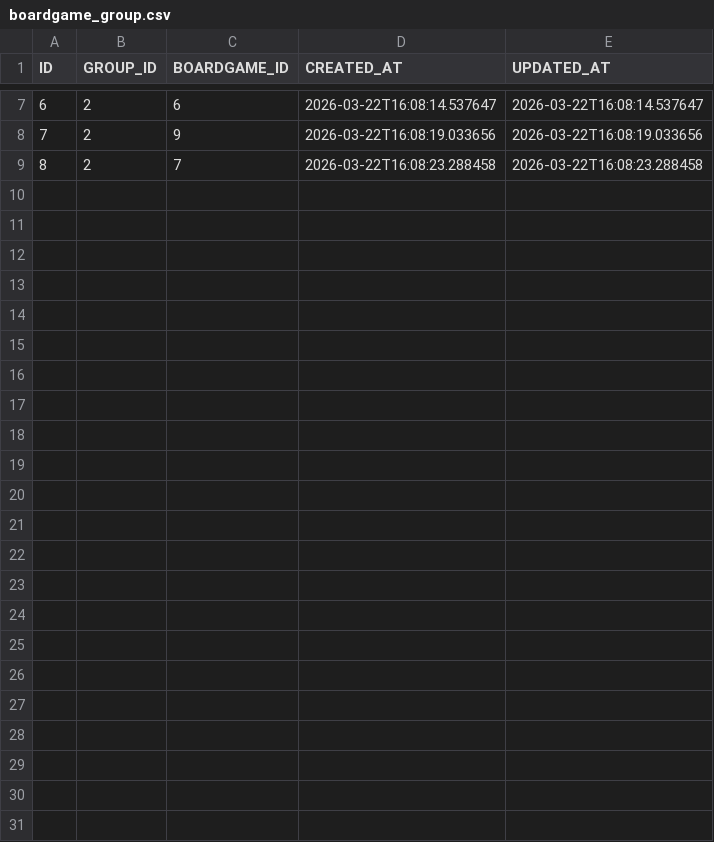
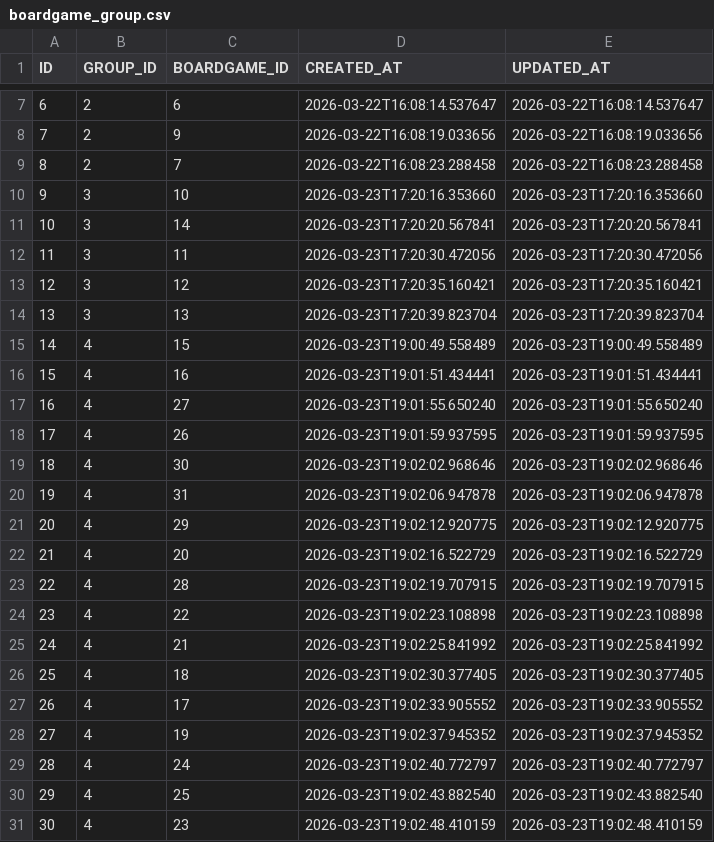
Before and after one commit to TomDenem1010/Carcosa, a CSV file: database/boardgame/csv/boardgame_group.csv, drawn as a sheet; only a part is shown, gaps mark what is left out.

```diff
--- a/database/boardgame/csv/boardgame_group.csv
+++ b/database/boardgame/csv/boardgame_group.csv
@@ -9 +9,23 @@ ID,GROUP_ID,BOARDGAME_ID,CREATED_AT,UPDATED_AT
 8,2,7,2026-03-22T16:08:23.288458,2026-03-22T16:08:23.288458
+9,3,10,2026-03-23T17:20:16.353660,2026-03-23T17:20:16.353660
+10,3,14,2026-03-23T17:20:20.567841,2026-03-23T17:20:20.567841
+11,3,11,2026-03-23T17:20:30.472056,2026-03-23T17:20:30.472056
+12,3,12,2026-03-23T17:20:35.160421,2026-03-23T17:20:35.160421
+13,3,13,2026-03-23T17:20:39.823704,2026-03-23T17:20:39.823704
+14,4,15,2026-03-23T19:00:49.558489,2026-03-23T19:00:49.558489
+15,4,16,2026-03-23T19:01:51.434441,2026-03-23T19:01:51.434441
+16,4,27,2026-03-23T19:01:55.650240,2026-03-23T19:01:55.650240
+17,4,26,2026-03-23T19:01:59.937595,2026-03-23T19:01:59.937595
+18,4,30,2026-03-23T19:02:02.968646,2026-03-23T19:02:02.968646
+19,4,31,2026-03-23T19:02:06.947878,2026-03-23T19:02:06.947878
+20,4,29,2026-03-23T19:02:12.920775,2026-03-23T19:02:12.920775
+21,4,20,2026-03-23T19:02:16.522729,2026-03-23T19:02:16.522729
+22,4,28,2026-03-23T19:02:19.707915,2026-03-23T19:02:19.707915
+23,4,22,2026-03-23T19:02:23.108898,2026-03-23T19:02:23.108898
+24,4,21,2026-03-23T19:02:25.841992,2026-03-23T19:02:25.841992
+25,4,18,2026-03-23T19:02:30.377405,2026-03-23T19:02:30.377405
+26,4,17,2026-03-23T19:02:33.905552,2026-03-23T19:02:33.905552
+27,4,19,2026-03-23T19:02:37.945352,2026-03-23T19:02:37.945352
+28,4,24,2026-03-23T19:02:40.772797,2026-03-23T19:02:40.772797
+29,4,25,2026-03-23T19:02:43.882540,2026-03-23T19:02:43.882540
+30,4,23,2026-03-23T19:02:48.410159,2026-03-23T19:02:48.410159
```
Also changed, not shown: database/boardgame/csv/boardgame.csv.
